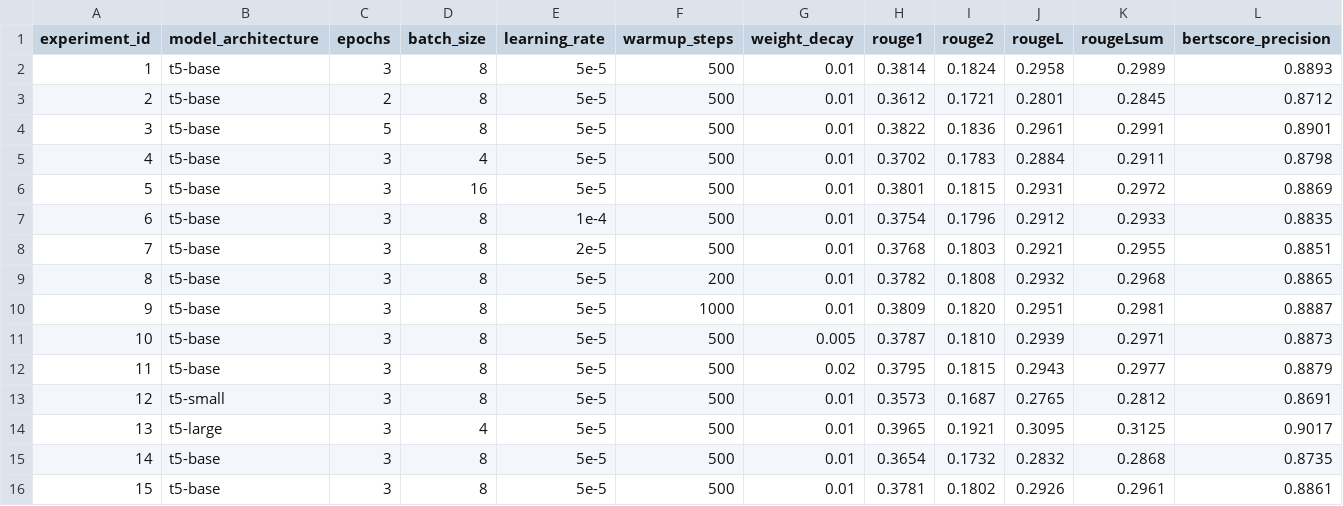
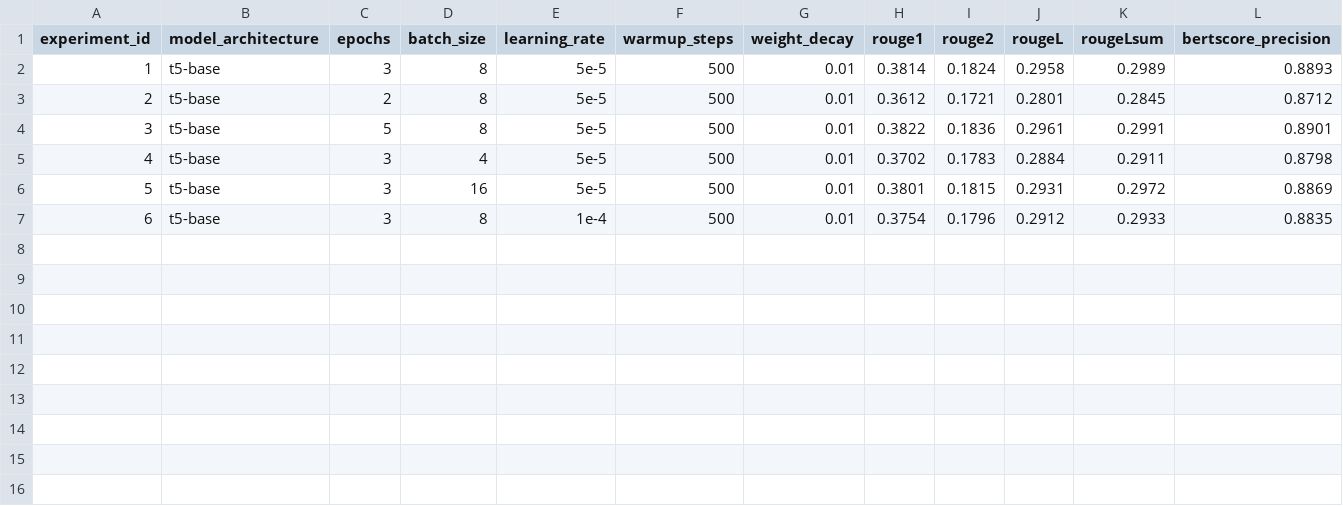
Before and after one commit to excelasaph/TravelBot---AI-Chatbot, a CSV file: metrics/experiments.csv, drawn as a sheet; only a part is shown; rows hold the shown columns only; the diff names each change by its address in the sheet, - before the commit and + after, or states it on an @@ line.

```diff
--- a/metrics/experiments.csv
+++ b/metrics/experiments.csv
-row 8: 7 | t5-base | 3 | 8 | 2e-5 | 500 | 0.01 | 0.3768 | 0.1803 | 0.2921 | 0.2955 | 0.8851
-row 9: 8 | t5-base | 3 | 8 | 5e-5 | 200 | 0.01 | 0.3782 | 0.1808 | 0.2932 | 0.2968 | 0.8865
-row 10: 9 | t5-base | 3 | 8 | 5e-5 | 1000 | 0.01 | 0.3809 | 0.1820 | 0.2951 | 0.2981 | 0.8887
-row 11: 10 | t5-base | 3 | 8 | 5e-5 | 500 | 0.005 | 0.3787 | 0.1810 | 0.2939 | 0.2971 | 0.8873
-row 12: 11 | t5-base | 3 | 8 | 5e-5 | 500 | 0.02 | 0.3795 | 0.1815 | 0.2943 | 0.2977 | 0.8879
-row 13: 12 | t5-small | 3 | 8 | 5e-5 | 500 | 0.01 | 0.3573 | 0.1687 | 0.2765 | 0.2812 | 0.8691
-row 14: 13 | t5-large | 3 | 4 | 5e-5 | 500 | 0.01 | 0.3965 | 0.1921 | 0.3095 | 0.3125 | 0.9017
-row 15: 14 | t5-base | 3 | 8 | 5e-5 | 500 | 0.01 | 0.3654 | 0.1732 | 0.2832 | 0.2868 | 0.8735
-row 16: 15 | t5-base | 3 | 8 | 5e-5 | 500 | 0.01 | 0.3781 | 0.1802 | 0.2926 | 0.2961 | 0.8861
```
Also changed, not shown: 1 other file.
